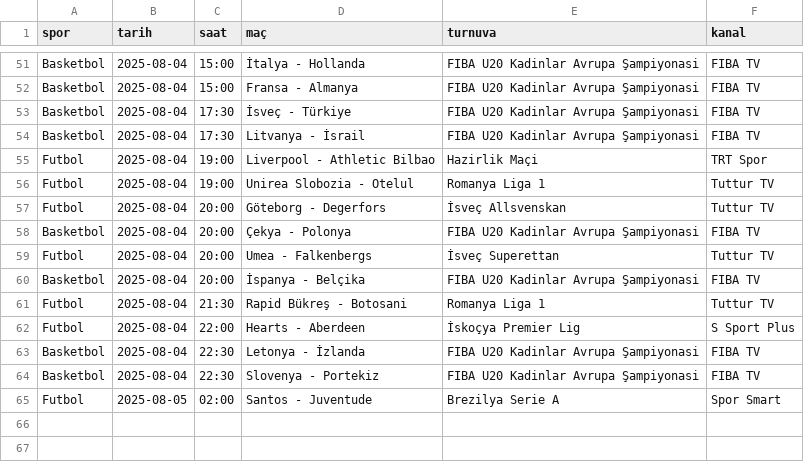
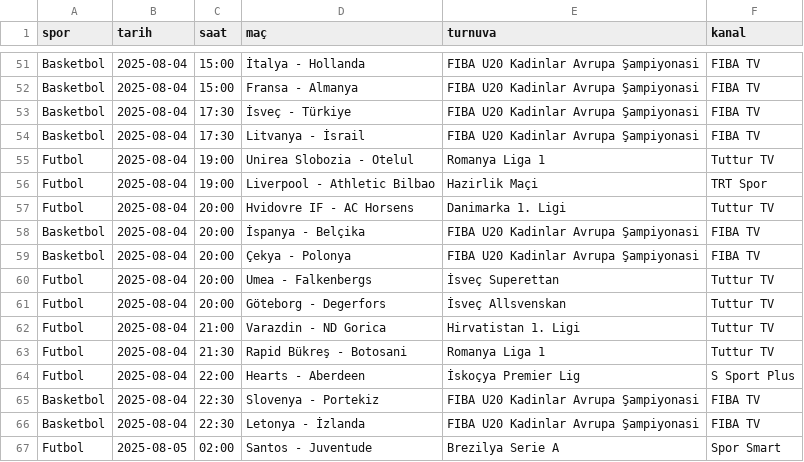
Before and after one commit to dadawockie/mac-verileri, a CSV file: mac_kanal_listesi.csv, drawn as a sheet; only a part is shown, gaps mark what is left out.

```diff
--- a/mac_kanal_listesi.csv
+++ b/mac_kanal_listesi.csv
@@ -54,12 +54,14 @@ Basketbol,2025-08-04,17:30,İsveç - Türkiye,FIBA U20 Kadinlar Avrupa Şampiyon
 Basketbol,2025-08-04,17:30,Litvanya - İsrail,FIBA U20 Kadinlar Avrupa Şampiyonasi,FIBA TV
+Futbol,2025-08-04,19:00,Unirea Slobozia - Otelul,Romanya Liga 1,Tuttur TV
 Futbol,2025-08-04,19:00,Liverpool - Athletic Bilbao,Hazirlik Maçi,TRT Spor
-Futbol,2025-08-04,19:00,Unirea Slobozia - Otelul,Romanya Liga 1,Tuttur TV
-Futbol,2025-08-04,20:00,Göteborg - Degerfors,İsveç Allsvenskan,Tuttur TV
+Futbol,2025-08-04,20:00,Hvidovre IF - AC Horsens,Danimarka 1. Ligi,Tuttur TV
+Basketbol,2025-08-04,20:00,İspanya - Belçika,FIBA U20 Kadinlar Avrupa Şampiyonasi,FIBA TV
 Basketbol,2025-08-04,20:00,Çekya - Polonya,FIBA U20 Kadinlar Avrupa Şampiyonasi,FIBA TV
 Futbol,2025-08-04,20:00,Umea - Falkenbergs,İsveç Superettan,Tuttur TV
-Basketbol,2025-08-04,20:00,İspanya - Belçika,FIBA U20 Kadinlar Avrupa Şampiyonasi,FIBA TV
+Futbol,2025-08-04,20:00,Göteborg - Degerfors,İsveç Allsvenskan,Tuttur TV
+Futbol,2025-08-04,21:00,Varazdin - ND Gorica,Hirvatistan 1. Ligi,Tuttur TV
 Futbol,2025-08-04,21:30,Rapid Bükreş - Botosani,Romanya Liga 1,Tuttur TV
 Futbol,2025-08-04,22:00,Hearts - Aberdeen,İskoçya Premier Lig,S Sport Plus
+Basketbol,2025-08-04,22:30,Slovenya - Portekiz,FIBA U20 Kadinlar Avrupa Şampiyonasi,FIBA TV
 Basketbol,2025-08-04,22:30,Letonya - İzlanda,FIBA U20 Kadinlar Avrupa Şampiyonasi,FIBA TV
-Basketbol,2025-08-04,22:30,Slovenya - Portekiz,FIBA U20 Kadinlar Avrupa Şampiyonasi,FIBA TV
 Futbol,2025-08-05,02:00,Santos - Juventude,Brezilya Serie A,Spor Smart
```
